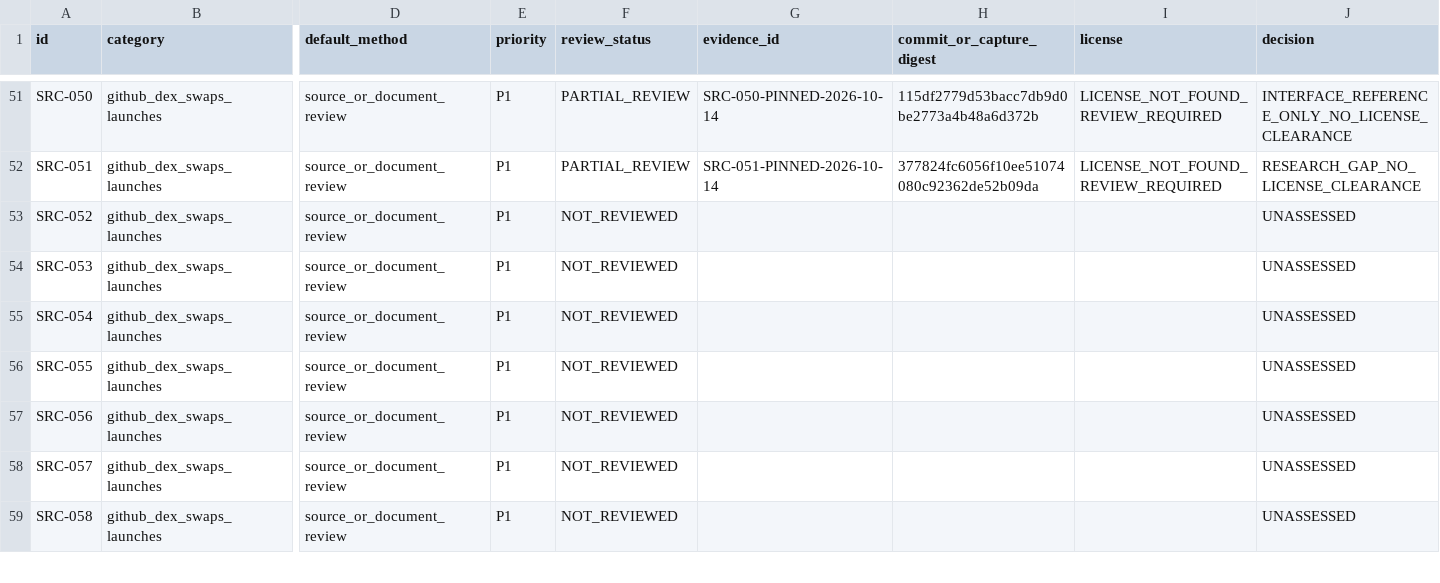
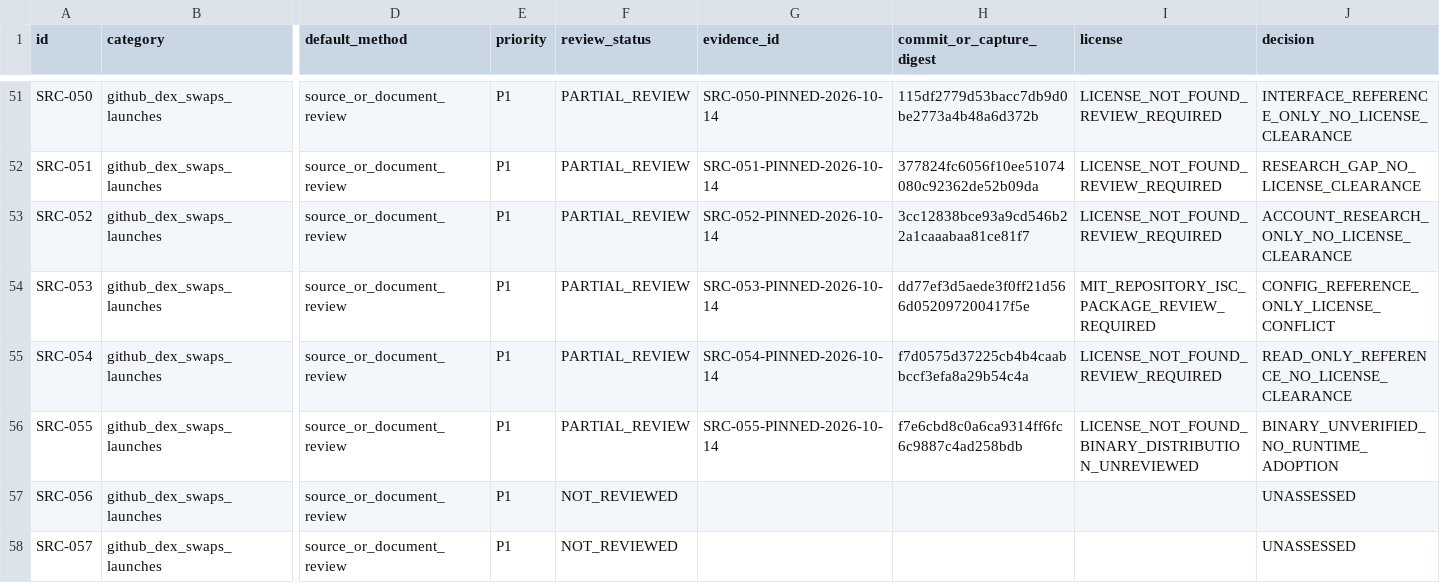
Before and after one commit to MrPineapples22/sylph-fusion, a CSV file: research/registry/resource_manifest.csv, drawn as a sheet; only a part is shown, gaps mark what is left out; the shorter side is filled out with more unchanged rows; the diff names each change by its address in the sheet, - before the commit and + after, or states it on an @@ line.

Commit message:
docs: review Meteora and routing references

```diff
--- a/research/registry/resource_manifest.csv
+++ b/research/registry/resource_manifest.csv
-F53:F56 (review_status): NOT_REVIEWED
+F53:F56 (review_status): PARTIAL_REVIEW
-G53 (evidence_id): (empty)
+G53 (evidence_id): SRC-052-PINNED-2026-10-14
-H53 (commit_or_capture_digest): (empty)
+H53 (commit_or_capture_digest): 3cc12838bce93a9cd546b22a1caaabaa81ce81f7
-I53 (license): (empty)
+I53 (license): LICENSE_NOT_FOUND_REVIEW_REQUIRED
-J53 (decision): UNASSESSED
+J53 (decision): ACCOUNT_RESEARCH_ONLY_NO_LICENSE_CLEARANCE
-G54 (evidence_id): (empty)
+G54 (evidence_id): SRC-053-PINNED-2026-10-14
-H54 (commit_or_capture_digest): (empty)
+H54 (commit_or_capture_digest): dd77ef3d5aede3f0ff21d566d052097200417f5e
-I54 (license): (empty)
+I54 (license): MIT_REPOSITORY_ISC_PACKAGE_REVIEW_REQUIRED
-J54 (decision): UNASSESSED
+J54 (decision): CONFIG_REFERENCE_ONLY_LICENSE_CONFLICT
-G55 (evidence_id): (empty)
+G55 (evidence_id): SRC-054-PINNED-2026-10-14
-H55 (commit_or_capture_digest): (empty)
+H55 (commit_or_capture_digest): f7d0575d37225cb4b4caabbccf3efa8a29b54c4a
-I55 (license): (empty)
+I55 (license): LICENSE_NOT_FOUND_REVIEW_REQUIRED
-J55 (decision): UNASSESSED
+J55 (decision): READ_ONLY_REFERENCE_NO_LICENSE_CLEARANCE
-G56 (evidence_id): (empty)
+G56 (evidence_id): SRC-055-PINNED-2026-10-14
-H56 (commit_or_capture_digest): (empty)
+H56 (commit_or_capture_digest): f7e6cbd8c0a6ca9314ff6fc6c9887c4ad258bdb
-I56 (license): (empty)
+I56 (license): LICENSE_NOT_FOUND_BINARY_DISTRIBUTION_UNREVIEWED
-J56 (decision): UNASSESSED
+J56 (decision): BINARY_UNVERIFIED_NO_RUNTIME_ADOPTION
```
Also changed, not shown: 4 other files.
